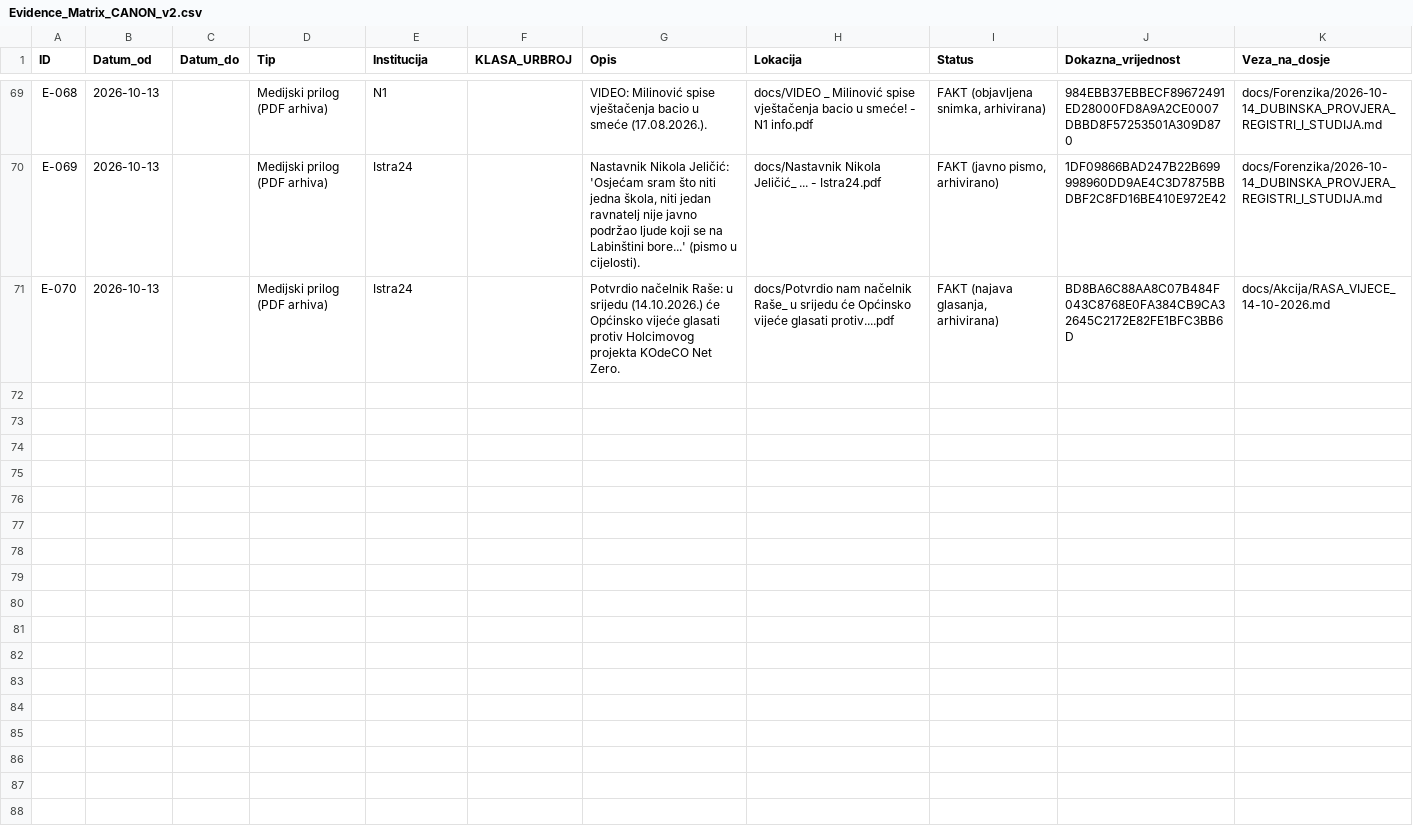
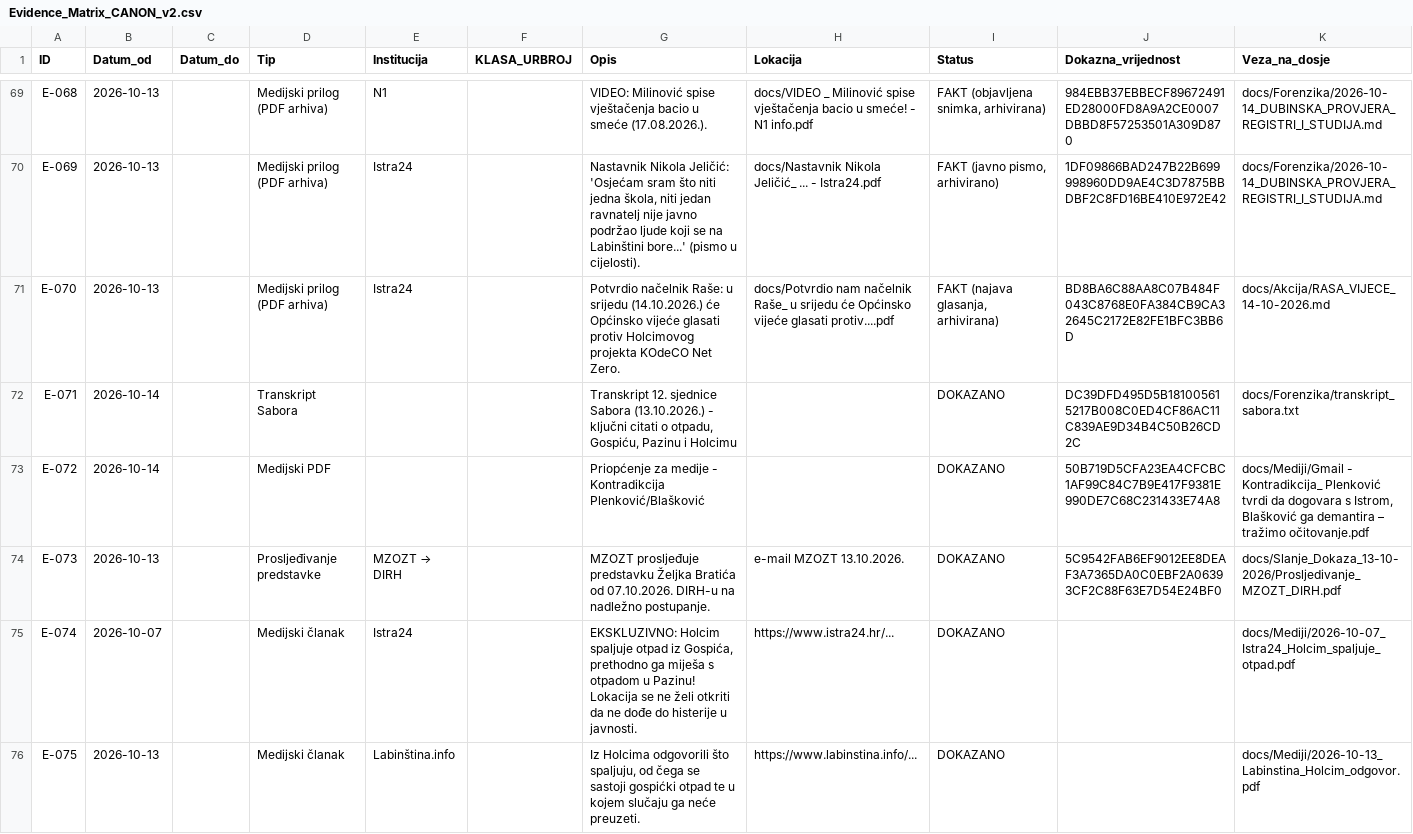
Before and after one commit to Zeljk018Bratic/dosje-koromacno, a CSV file: Evidence_Matrix_CANON_v2.csv, drawn as a sheet; only a part is shown, gaps mark what is left out; the diff covers the shown part only.

```diff
--- a/Evidence_Matrix_CANON_v2.csv
+++ b/Evidence_Matrix_CANON_v2.csv
@@ -71 +71,6 @@
 "E-070","2026-10-13","","Medijski prilog (PDF arhiva)","Istra24","","Potvrdio načelnik Raše: u srijedu (14.10.2026.) će Općinsko vijeće glasati protiv Holcimovog projekta KOdeCO Net Zero.","docs/Potvrdio nam načelnik Raše_ u srijedu će Općinsko vijeće glasati protiv....pdf","FAKT (najava glasanja, arhivirana)","BD8BA6C88AA8C07B484F043C8768E0FA384CB9CA32645C2172E82FE1BFC3BB6D","docs/Akcija/RASA_VIJECE_14-10-2026.md"
+"E-071","2026-10-14","","Transkript Sabora","","","Transkript 12. sjednice Sabora (13.10.2026.) - ključni citati o otpadu, Gospiću, Pazinu i Holcimu","","DOKAZANO","DC39DFD495D5B181005615217B008C0ED4CF86AC11C839AE9D34B4C50B26CD2C","docs/Forenzika/transkript_sabora.txt"
+"E-072","2026-10-14","","Medijski PDF","","","Priopćenje za medije - Kontradikcija Plenković/Blašković","","DOKAZANO","50B719D5CFA23EA4CFCBC1AF99C84C7B9E417F9381E990DE7C68C231433E74A8","docs/Mediji/Gmail - Kontradikcija_ Plenković tvrdi da dogovara s Istrom, Blašković ga demantira – tražimo očitovanje.pdf"
+"E-073","2026-10-13","","Prosljeđivanje predstavke","MZOZT → DIRH","","MZOZT prosljeđuje predstavku Željka Bratića od 07.10.2026. DIRH-u na nadležno postupanje.","e-mail MZOZT 13.10.2026.","DOKAZANO","5C9542FAB6EF9012EE8DEAF3A7365DA0C0EBF2A06393CF2C88F63E7D54E24BF0","docs/Slanje_Dokaza_13-10-2026/Prosljedivanje_MZOZT_DIRH.pdf"
+"E-074","2026-10-07","","Medijski članak","Istra24","","EKSKLUZIVNO: Holcim spaljuje otpad iz Gospića, prethodno ga miješa s otpadom u Pazinu! Lokacija se ne želi otkriti da ne dođe do histerije u javnosti.","https://www.istra24.hr/...","DOKAZANO","","docs/Mediji/2026-10-07_Istra24_Holcim_spaljuje_otpad.pdf"
+"E-075","2026-10-13","","Medijski članak","Labinština.info","","Iz Holcima odgovorili što spaljuju, od čega se sastoji gospićki otpad te u kojem slučaju ga neće preuzeti.","https://www.labinstina.info/...","DOKAZANO","","docs/Mediji/2026-10-13_Labinstina_Holcim_odgovor.pdf"
```
Also changed, not shown: 4 added rows and 1 edited cell elsewhere in this file, 19 other files.
